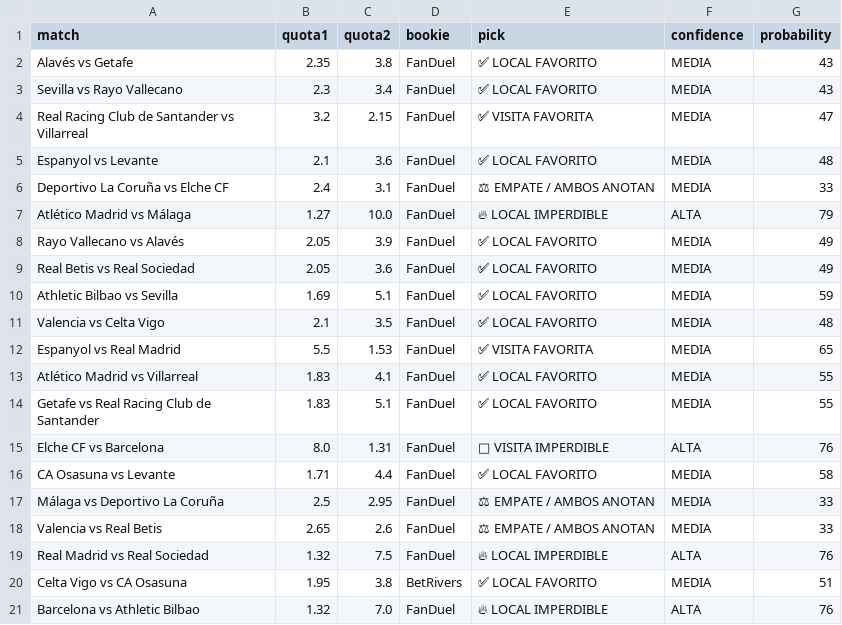
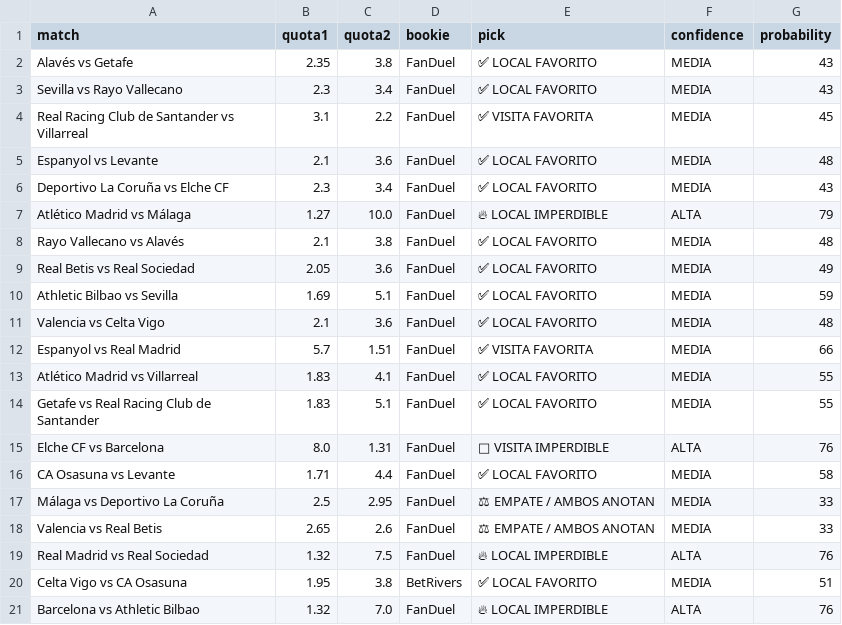
Before and after one commit to bernardinojosse/ia-deportiva-pro, a CSV file: campionati/campionato06.csv, drawn as a sheet; the diff names each change by its address in the sheet, - before the commit and + after, or states it on an @@ line.

```diff
--- a/campionati/campionato06.csv
+++ b/campionati/campionato06.csv
-B4 (quota1): 3.2
+B4 (quota1): 3.1
-C4 (quota2): 2.15
+C4 (quota2): 2.2
-G4 (probability): 47
+G4 (probability): 45
-B6 (quota1): 2.4
+B6 (quota1): 2.3
-C6 (quota2): 3.1
+C6 (quota2): 3.4
-E6 (pick): ⚖ EMPATE / AMBOS ANOTAN
+E6 (pick): ✅ LOCAL FAVORITO
-G6 (probability): 33
+G6 (probability): 43
-B8 (quota1): 2.05
+B8 (quota1): 2.1
-C8 (quota2): 3.9
+C8 (quota2): 3.8
-G8 (probability): 49
+G8 (probability): 48
-C11 (quota2): 3.5
+C11 (quota2): 3.6
-B12 (quota1): 5.5
+B12 (quota1): 5.7
-C12 (quota2): 1.53
+C12 (quota2): 1.51
-G12 (probability): 65
+G12 (probability): 66
```
Also changed, not shown: campionati/campionato0.csv.
